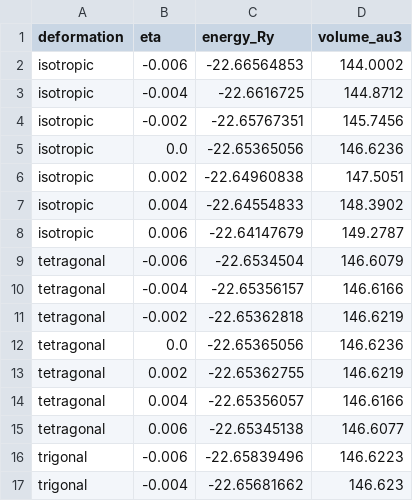
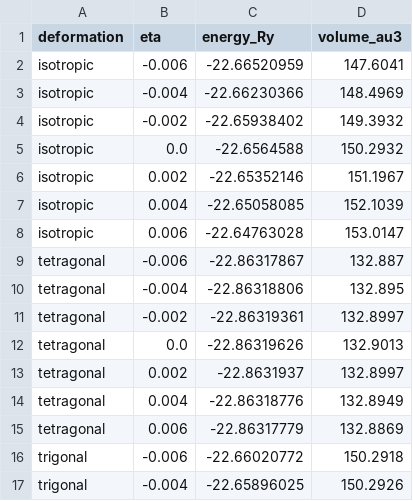
Before and after one commit to chemerzhc/Cornell-MSE5720-Assignment, a CSV file: HW2/Diamond_elastic_results_with_volume.csv, drawn as a sheet; only a part is shown; the diff covers the shown part only.

```diff
--- a/HW2/Diamond_elastic_results_with_volume.csv
+++ b/HW2/Diamond_elastic_results_with_volume.csv
@@ -1,17 +1,17 @@
 deformation,eta,energy_Ry,volume_au3
-isotropic,-0.006,-22.66564853,144.0002
-isotropic,-0.004,-22.6616725,144.8712
-isotropic,-0.002,-22.65767351,145.7456
-isotropic,0.0,-22.65365056,146.6236
-isotropic,0.002,-22.64960838,147.5051
-isotropic,0.004,-22.64554833,148.3902
-isotropic,0.006,-22.64147679,149.2787
-tetragonal,-0.006,-22.6534504,146.6079
-tetragonal,-0.004,-22.65356157,146.6166
-tetragonal,-0.002,-22.65362818,146.6219
-tetragonal,0.0,-22.65365056,146.6236
-tetragonal,0.002,-22.65362755,146.6219
-tetragonal,0.004,-22.65356057,146.6166
-tetragonal,0.006,-22.65345138,146.6077
-trigonal,-0.006,-22.65839496,146.6223
-trigonal,-0.004,-22.65681662,146.623
+isotropic,-0.006,-22.66520959,147.6041
+isotropic,-0.004,-22.66230366,148.4969
+isotropic,-0.002,-22.65938402,149.3932
+isotropic,0.0,-22.6564588,150.2932
+isotropic,0.002,-22.65352146,151.1967
+isotropic,0.004,-22.65058085,152.1039
+isotropic,0.006,-22.64763028,153.0147
+tetragonal,-0.006,-22.86317867,132.887
+tetragonal,-0.004,-22.86318806,132.895
+tetragonal,-0.002,-22.86319361,132.8997
+tetragonal,0.0,-22.86319626,132.9013
+tetragonal,0.002,-22.8631937,132.8997
+tetragonal,0.004,-22.86318776,132.8949
+tetragonal,0.006,-22.86317779,132.8869
+trigonal,-0.006,-22.66020772,150.2918
+trigonal,-0.004,-22.65896025,150.2926
```
Also changed, not shown: 10 edited cells elsewhere in this file, 49 other files.
